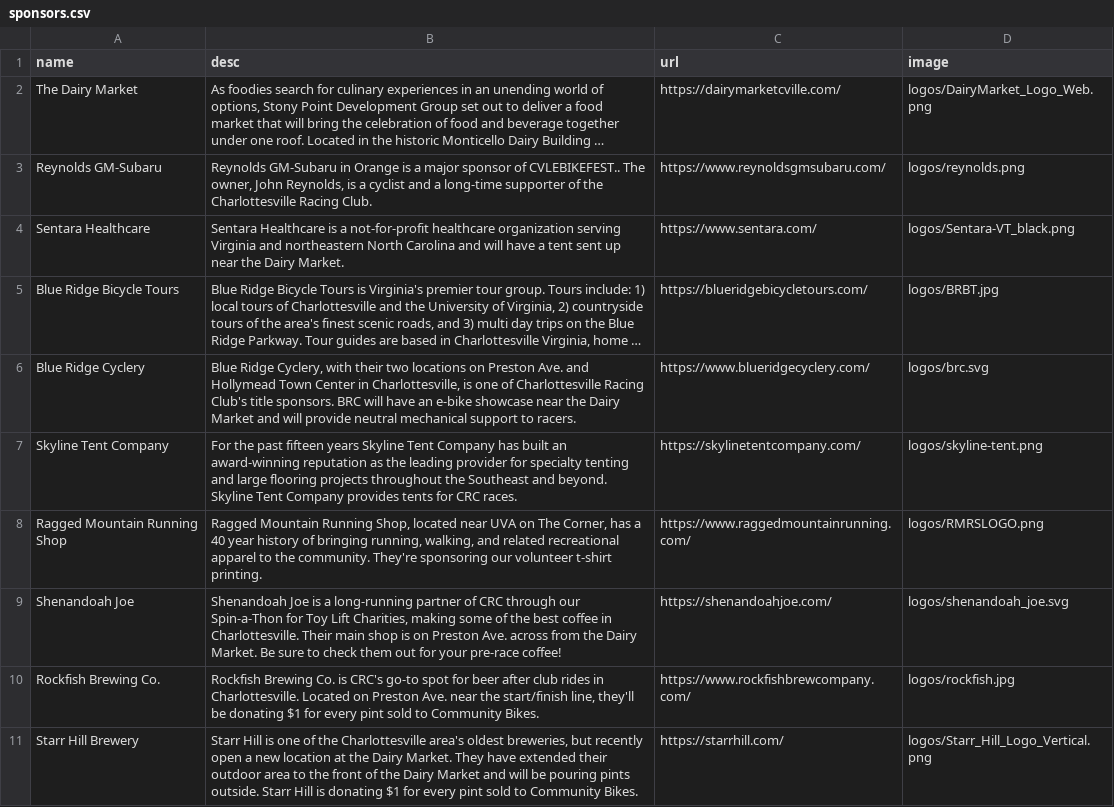
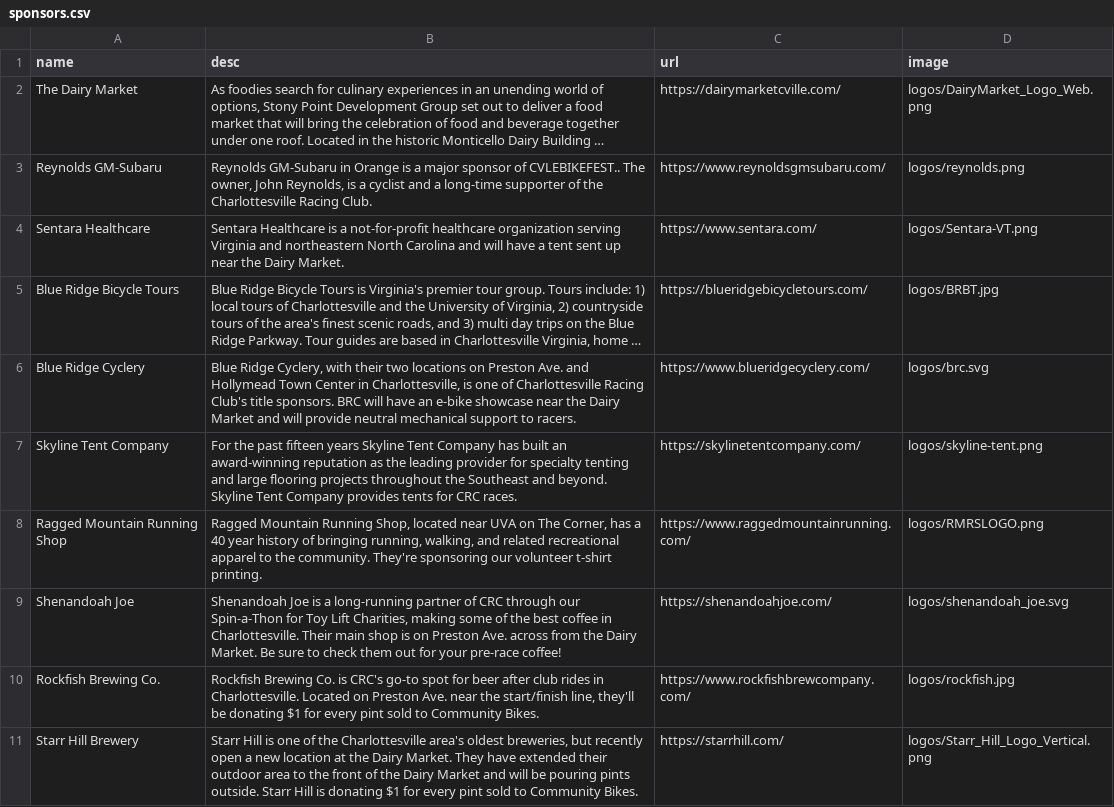
Before and after one commit to ewg118/cvlebikefest, a CSV file: _data/sponsors.csv, drawn as a sheet; only a part is shown; long unchanged cells end in …; the diff names each change by its address in the sheet, - before the commit and + after, or states it on an @@ line.

```diff
--- a/_data/sponsors.csv
+++ b/_data/sponsors.csv
-D4 (image): logos/Sentara-VT_black.png
+D4 (image): logos/Sentara-VT.png
```
Also changed, not shown: 16 other files.
